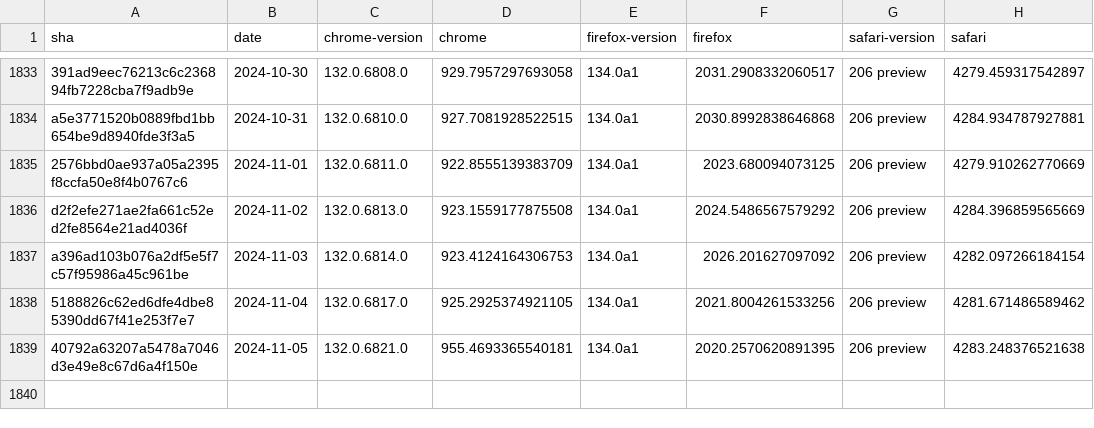
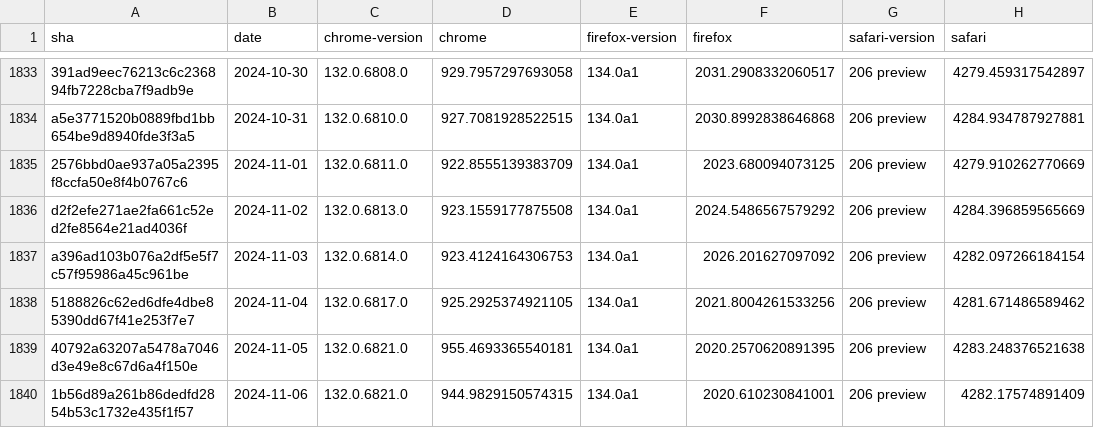
Before and after one commit to gsnedders/results-analysis, a CSV file: data/experimental-browser-specific-failures.csv, drawn as a sheet; only a part is shown, gaps mark what is left out.

```diff
--- a/data/experimental-browser-specific-failures.csv
+++ b/data/experimental-browser-specific-failures.csv
@@ -1839 +1839,2 @@ a396ad103b076a2df5e5f7c57f95986a45c961be,2024-11-03,132.0.6814.0,923.41241643067
 40792a63207a5478a7046d3e49e8c67d6a4f150e,2024-11-05,132.0.6821.0,955.4693365540181,134.0a1,2020.2570620891395,206 preview,4283.248376521638
+1b56d89a261b86dedfd2854b53c1732e435f1f57,2024-11-06,132.0.6821.0,944.9829150574315,134.0a1,2020.610230841001,206 preview,4282.17574891409
```
Also changed, not shown: data/interop-2023/interop-2023-experimental-v2.csv, data/interop-2023/interop-2023-stable-v2.csv, 3 other files.
